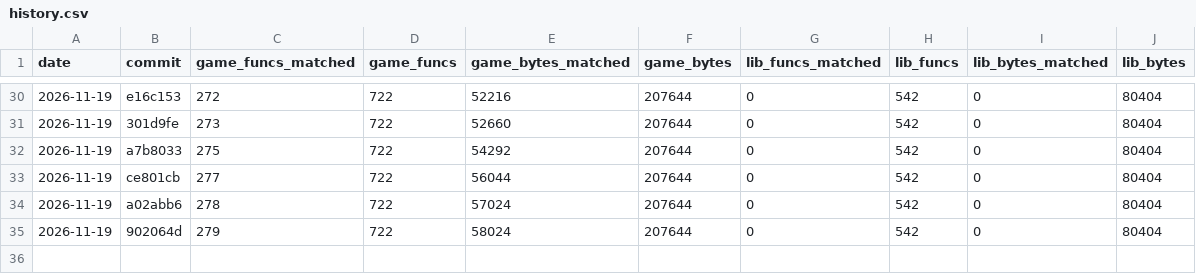
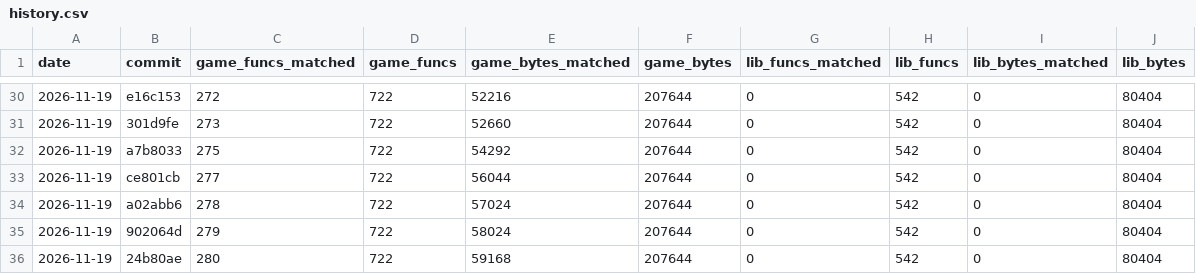
Before and after one commit to TheSaltsmith69/chronocross_decomp, a CSV file: progress/history.csv, drawn as a sheet; only a part is shown, gaps mark what is left out; the diff names each change by its address in the sheet, - before the commit and + after, or states it on an @@ line.

Commit message:
Update progress snapshot

```diff
--- a/progress/history.csv
+++ b/progress/history.csv
+row 36: 2026-11-19 | 24b80ae | 280 | 722 | 59168 | 207644 | 0 | 542 | 0 | 80404
```
Also changed, not shown: progress/files.csv, progress/quest_boot_to_title.csv.
